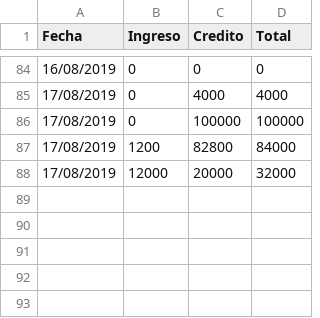
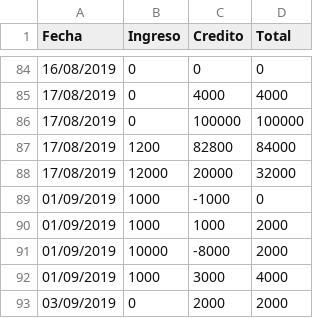
Before and after one commit to DanielEstrada971102/FacturationSystem, a CSV file: Base_de_datos/Ventas/Registro_de_Venta.csv, drawn as a sheet; only a part is shown, gaps mark what is left out; the diff names each change by its address in the sheet, - before the commit and + after, or states it on an @@ line.

```diff
--- a/Base_de_datos/Ventas/Registro_de_Venta.csv
+++ b/Base_de_datos/Ventas/Registro_de_Venta.csv
+row 89: 01/09/2019 | 1000 | -1000 | 0
+row 90: 01/09/2019 | 1000 | 1000 | 2000
+row 91: 01/09/2019 | 10000 | -8000 | 2000
+row 92: 01/09/2019 | 1000 | 3000 | 4000
+row 93: 03/09/2019 | 0 | 2000 | 2000
```
Also changed, not shown: Base_de_datos/Clientes/Clientes.csv, Base_de_datos/Productos/Registro_de_Venta.csv, 9 other files.
